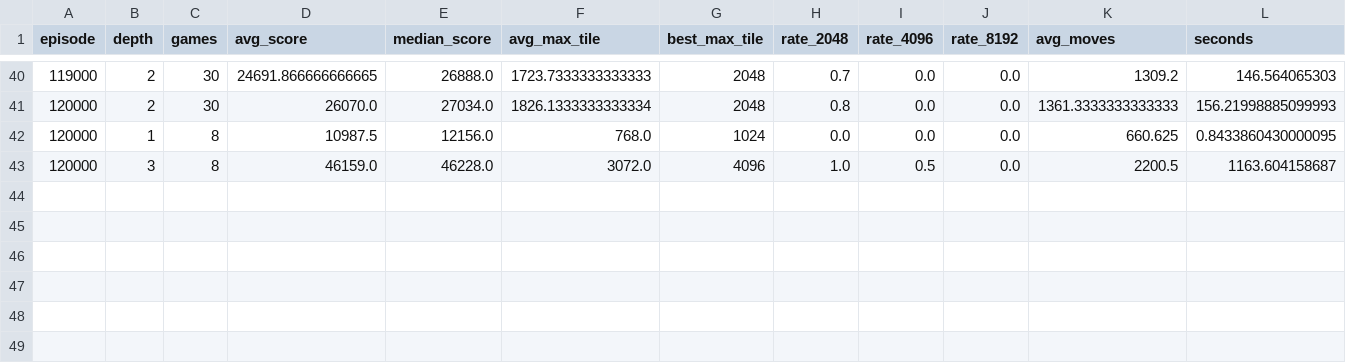
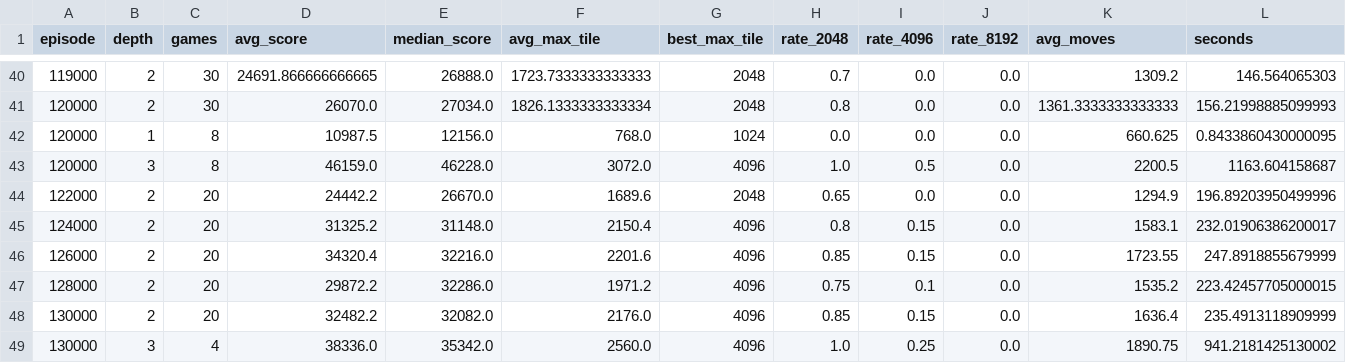
Before and after one commit to Blagos1195/2048, a CSV file: models/selfplay/evaluation.csv, drawn as a sheet; only a part is shown, gaps mark what is left out; rows hold the shown columns only; the diff names each change by its address in the sheet, - before the commit and + after, or states it on an @@ line.

```diff
--- a/models/selfplay/evaluation.csv
+++ b/models/selfplay/evaluation.csv
+row 44: 122000 | 2 | 20 | 24442.2 | 26670.0 | 1689.6 | 2048 | 0.65 | 0.0 | 0.0 | 1294.9 | 196.89203950499996
+row 45: 124000 | 2 | 20 | 31325.2 | 31148.0 | 2150.4 | 4096 | 0.8 | 0.15 | 0.0 | 1583.1 | 232.01906386200017
+row 46: 126000 | 2 | 20 | 34320.4 | 32216.0 | 2201.6 | 4096 | 0.85 | 0.15 | 0.0 | 1723.55 | 247.8918855679999
+row 47: 128000 | 2 | 20 | 29872.2 | 32286.0 | 1971.2 | 4096 | 0.75 | 0.1 | 0.0 | 1535.2 | 223.42457705000015
+row 48: 130000 | 2 | 20 | 32482.2 | 32082.0 | 2176.0 | 4096 | 0.85 | 0.15 | 0.0 | 1636.4 | 235.4913118909999
+row 49: 130000 | 3 | 4 | 38336.0 | 35342.0 | 2560.0 | 4096 | 1.0 | 0.25 | 0.0 | 1890.75 | 941.2181425130002
```
Also changed, not shown: 3 other files.
